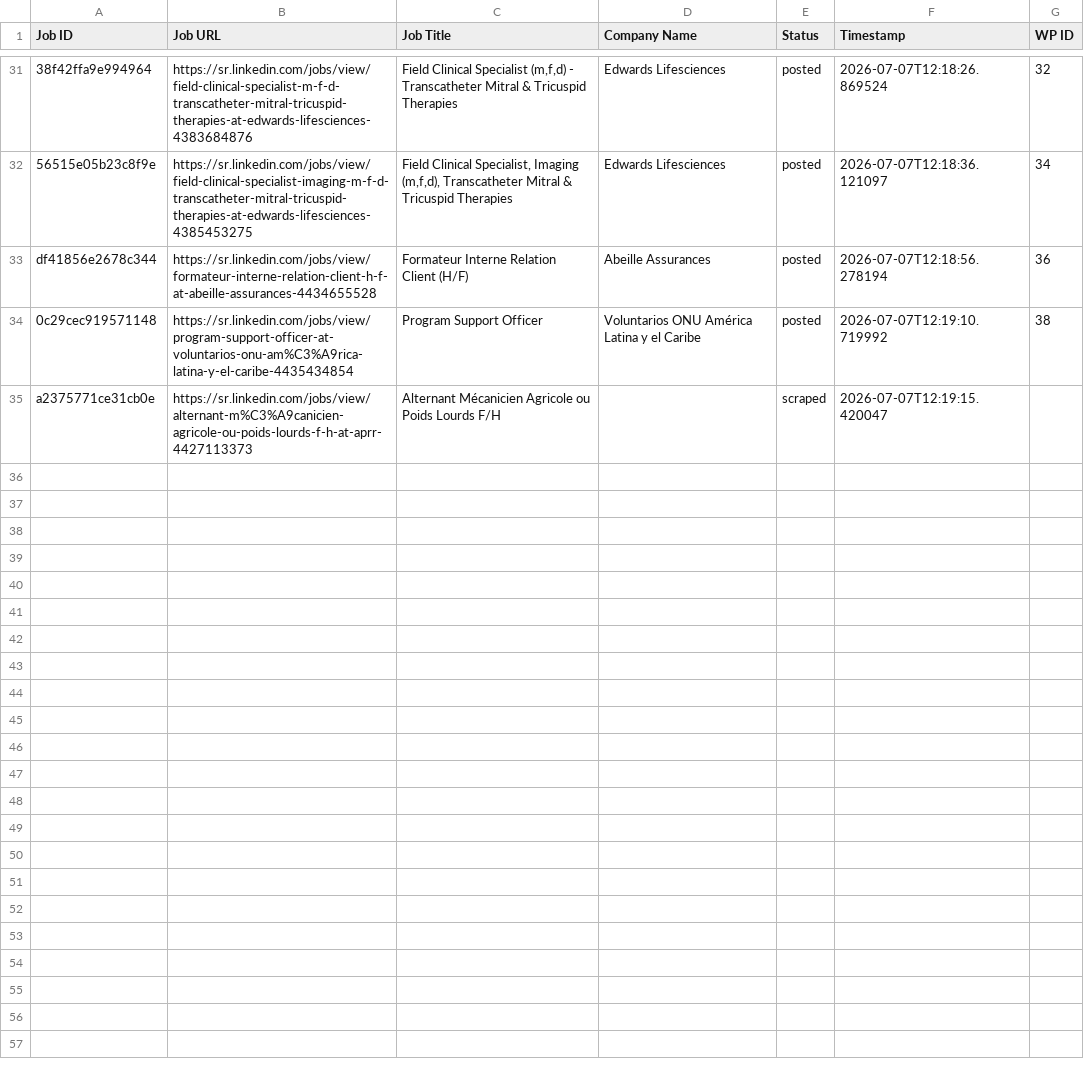
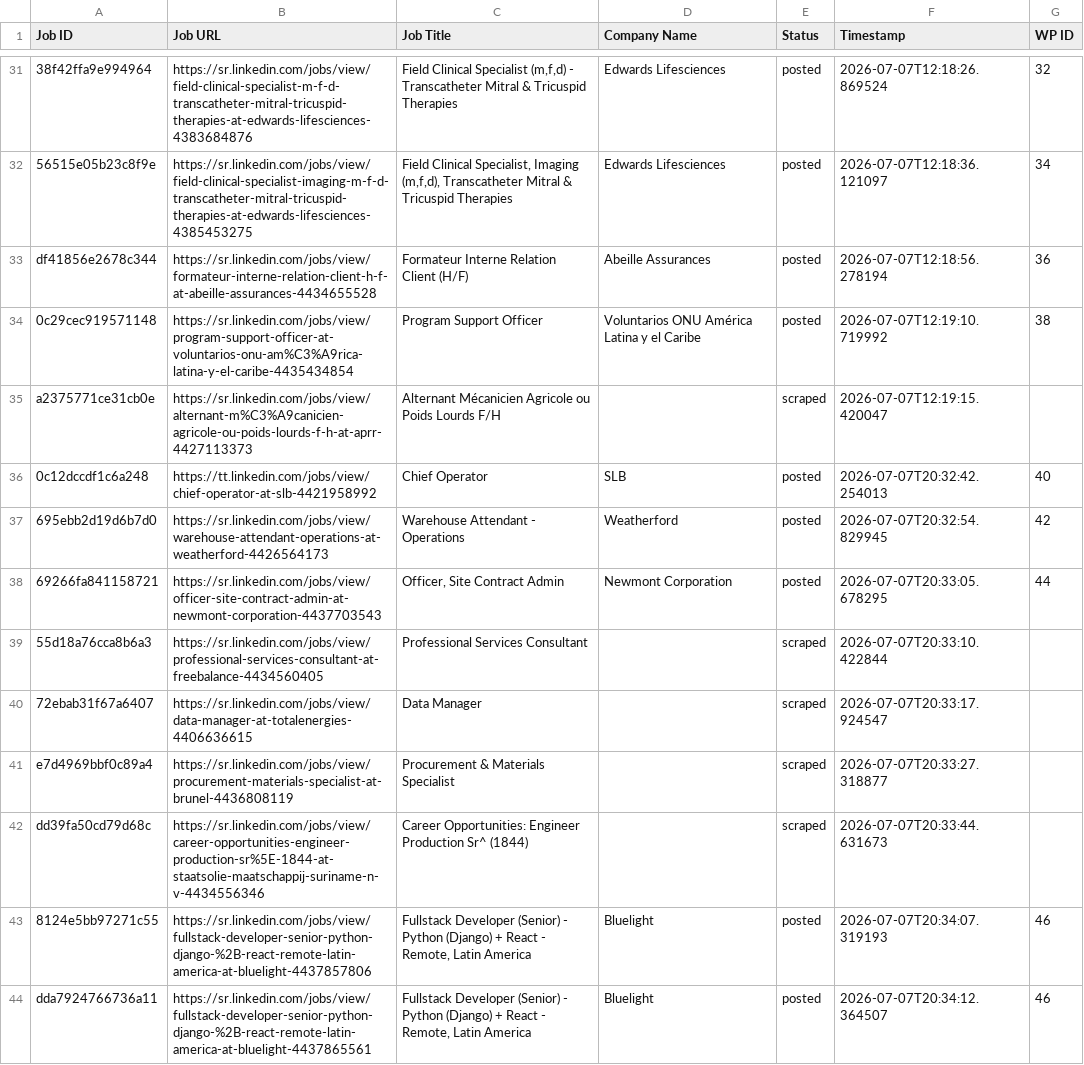
Before and after one commit to vindoky/sr, a CSV file: processed_jobs.csv, drawn as a sheet; only a part is shown, gaps mark what is left out.

```diff
--- a/processed_jobs.csv
+++ b/processed_jobs.csv
@@ -35 +35,10 @@ df41856e2678c344,https://sr.linkedin.com/jobs/view/formateur-interne-relation-cl
 a2375771ce31cb0e,https://sr.linkedin.com/jobs/view/alternant-m%C3%A9canicien-agricole-ou-poids-lourds-f-h-at-aprr-4427113373,Alternant Mécanicien Agricole ou Poids Lourds F/H,,scraped,2026-07-07T12:19:15.420047,
+0c12dccdf1c6a248,https://tt.linkedin.com/jobs/view/chief-operator-at-slb-4421958992,Chief Operator,SLB,posted,2026-07-07T20:32:42.254013,40
+695ebb2d19d6b7d0,https://sr.linkedin.com/jobs/view/warehouse-attendant-operations-at-weatherford-4426564173,Warehouse Attendant - Operations,Weatherford,posted,2026-07-07T20:32:54.829945,42
+69266fa841158721,https://sr.linkedin.com/jobs/view/officer-site-contract-admin-at-newmont-corporation-4437703543,"Officer, Site Contract Admin",Newmont Corporation,posted,2026-07-07T20:33:05.678295,44
+55d18a76cca8b6a3,https://sr.linkedin.com/jobs/view/professional-services-consultant-at-freebalance-4434560405,Professional Services Consultant,,scraped,2026-07-07T20:33:10.422844,
+72ebab31f67a6407,https://sr.linkedin.com/jobs/view/data-manager-at-totalenergies-4406636615,Data Manager,,scraped,2026-07-07T20:33:17.924547,
+e7d4969bbf0c89a4,https://sr.linkedin.com/jobs/view/procurement-materials-specialist-at-brunel-4436808119,Procurement & Materials Specialist,,scraped,2026-07-07T20:33:27.318877,
+dd39fa50cd79d68c,https://sr.linkedin.com/jobs/view/career-opportunities-engineer-production-sr%5E-1844-at-staatsolie-maatschappij-suriname-n-v-4434556346,Career Opportunities: Engineer Production Sr^ (1844),,scraped,2026-07-07T20:33:44.631673,
+8124e5bb97271c55,https://sr.linkedin.com/jobs/view/fullstack-developer-senior-python-django-%2B-react-remote-latin-america-at-bluelight-4437857806,"Fullstack Developer (Senior) - Python (Django) + React - Remote, Latin America",Bluelight,posted,2026-07-07T20:34:07.319193,46
+dda7924766736a11,https://sr.linkedin.com/jobs/view/fullstack-developer-senior-python-django-%2B-react-remote-latin-america-at-bluelight-4437865561,"Fullstack Developer (Senior) - Python (Django) + React - Remote, Latin America",Bluelight,posted,2026-07-07T20:34:12.364507,46
```
